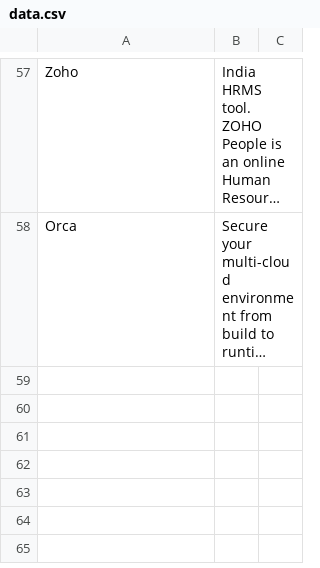
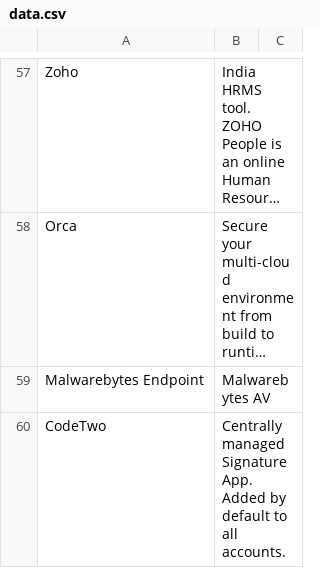
Before and after one commit to kevinacdata/cdata-software-catalog, a CSV file: data.csv, drawn as a sheet; only a part is shown, gaps mark what is left out; long unchanged cells end in …; ↵ is a line break in a cell; the diff names each change by its address in the sheet, - before the commit and + after, or states it on an @@ line.

```diff
--- a/data.csv
+++ b/data.csv
+row 59: Malwarebytes Endpoint | Malwarebytes AV
+row 60: CodeTwo | Centrally managed Signature App. ↵ Added by default to all accounts.
```
